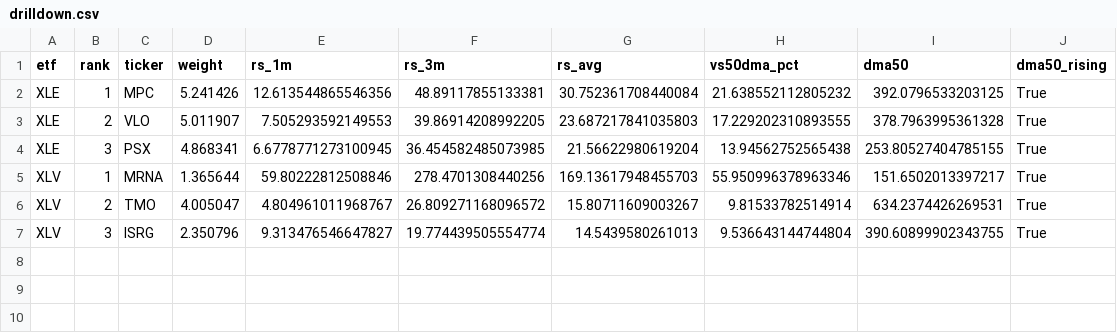
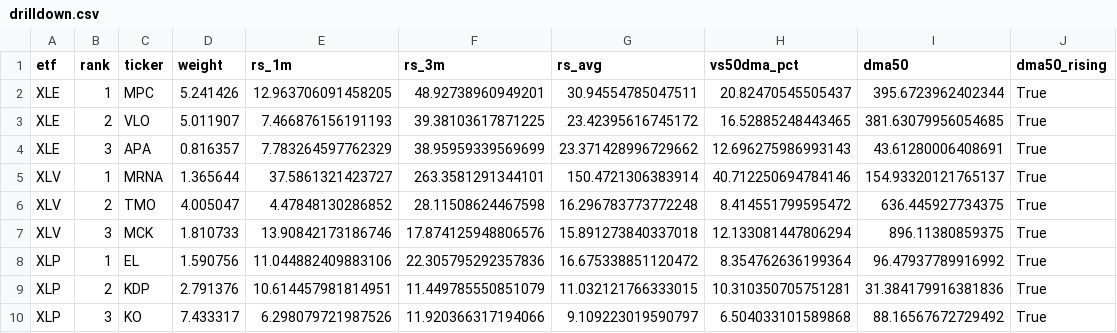
Before and after one commit to nick-l-wh/Trading-Theme-Dashboard, a CSV file: drilldown.csv, drawn as a sheet.

Commit message:
Update dashboard data as of 2026-10-16

```diff
--- a/drilldown.csv
+++ b/drilldown.csv
@@ -1,7 +1,10 @@
 etf,rank,ticker,weight,rs_1m,rs_3m,rs_avg,vs50dma_pct,dma50,dma50_rising
-XLE,1,MPC,5.241426,12.613544865546356,48.89117855133381,30.752361708440084,21.638552112805232,392.0796533203125,True
-XLE,2,VLO,5.011907,7.505293592149553,39.86914208992205,23.687217841035803,17.229202310893555,378.7963995361328,True
-XLE,3,PSX,4.868341,6.6778771273100945,36.454582485073985,21.56622980619204,13.94562752565438,253.80527404785155,True
-XLV,1,MRNA,1.365644,59.80222812508846,278.4701308440256,169.13617948455703,55.950996378963346,151.6502013397217,True
-XLV,2,TMO,4.005047,4.804961011968767,26.809271168096572,15.80711609003267,9.81533782514914,634.2374426269531,True
-XLV,3,ISRG,2.350796,9.313476546647827,19.774439505554774,14.5439580261013,9.536643144744804,390.60899902343755,True
+XLE,1,MPC,5.241426,12.963706091458205,48.92738960949201,30.94554785047511,20.82470545505437,395.6723962402344,True
+XLE,2,VLO,5.011907,7.466876156191193,39.38103617871225,23.42395616745172,16.52885248443465,381.63079956054685,True
+XLE,3,APA,0.816357,7.783264597762329,38.95959339569699,23.371428996729662,12.696275986993143,43.61280006408691,True
+XLV,1,MRNA,1.365644,37.5861321423727,263.3581291344101,150.4721306383914,40.712250694784146,154.93320121765137,True
+XLV,2,TMO,4.005047,4.47848130286852,28.11508624467598,16.296783773772248,8.414551799595472,636.445927734375,True
+XLV,3,MCK,1.810733,13.90842173186746,17.874125948806576,15.891273840337018,12.133081447806294,896.11380859375,True
+XLP,1,EL,1.590756,11.044882409883106,22.305795292357836,16.675338851120472,8.354762636199364,96.47937789916992,True
+XLP,2,KDP,2.791376,10.614457981814951,11.449785550851079,11.032121766333015,10.310350705751281,31.384179916381836,True
+XLP,3,KO,7.433317,6.298079721987526,11.920366317194066,9.109223019590797,6.504033101589868,88.16567672729492,True
```
Also changed, not shown: metrics.csv, roc_126.csv, 4 other files.
